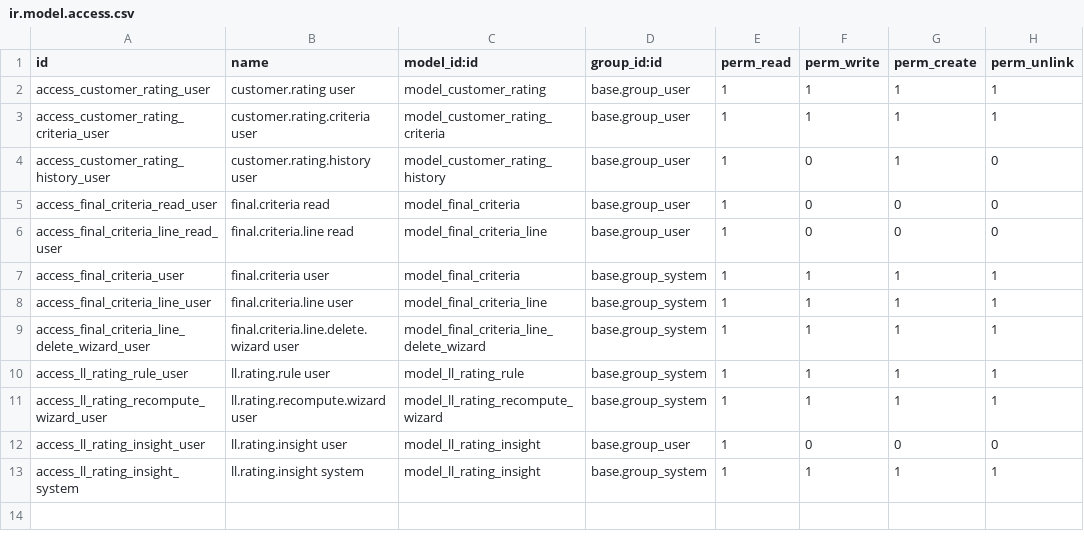
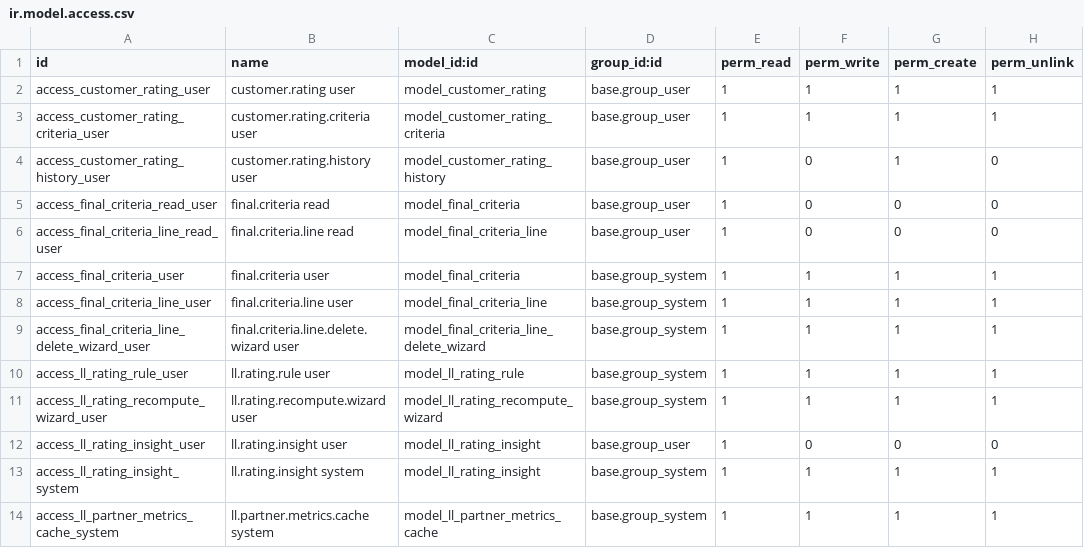
Before and after one commit to badsha/customer-rating, a CSV file: smart_customer_rating_ai/security/ir.model.access.csv, drawn as a sheet.

Commit message:
Add partner metrics cache and enhance customer rating features: implement AI-driven metrics, update rating segmentation, and improve configuration options.

```diff
--- a/smart_customer_rating_ai/security/ir.model.access.csv
+++ b/smart_customer_rating_ai/security/ir.model.access.csv
@@ -13 +13,2 @@ access_ll_rating_insight_user,ll.rating.insight user,model_ll_rating_insight,bas
 access_ll_rating_insight_system,ll.rating.insight system,model_ll_rating_insight,base.group_system,1,1,1,1
+access_ll_partner_metrics_cache_system,ll.partner.metrics.cache system,model_ll_partner_metrics_cache,base.group_system,1,1,1,1
```
Also changed, not shown: 16 other files.
